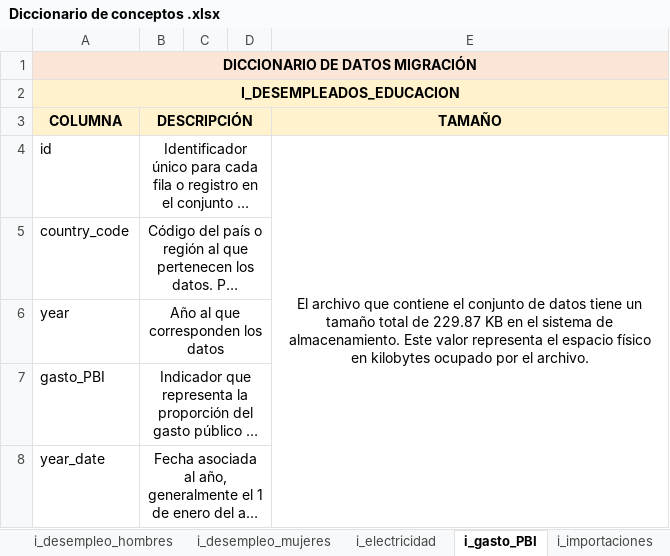
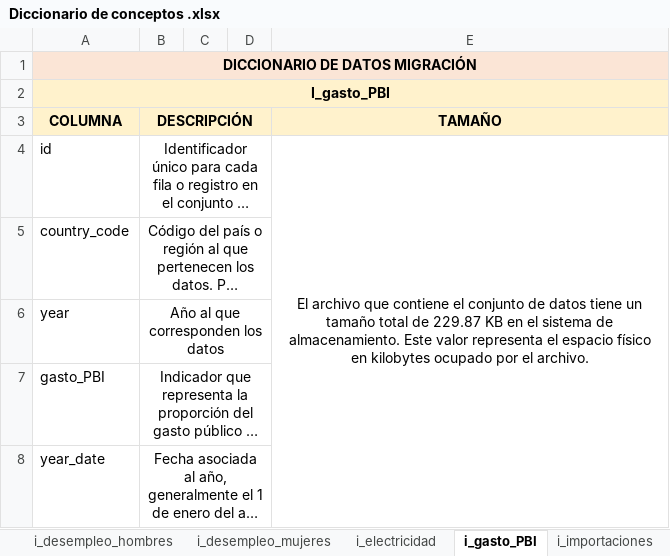
Before and after one commit to DATASCIENTISTSHENRY/PF_DataScience_Migraciones, an Excel workbook: Diccionario de conceptos .xlsx, sheet i_gasto_PBI, drawn as a sheet; long unchanged cells end in …; values as stored, in another font and other column widths than the file's, no borders; the diff names each change by its address in the sheet, - before the commit and + after, or states it on an @@ line.

```diff
--- a/Diccionario de conceptos .xlsx (sheet i_gasto_PBI)
+++ b/Diccionario de conceptos .xlsx (sheet i_gasto_PBI)
-A2 (COLUMNA): I_DESEMPLEADOS_EDUCACION
+A2 (COLUMNA): I_gasto_PBI
```
Also changed, not shown: sheet residences_argentina_2017, sheet i_desempleo_hombres, sheet i_desempleo_mujeres, sheet i_importaciones, sheet i_ingresos, sheet i_tasa_pobreza, 4 more sheets.
